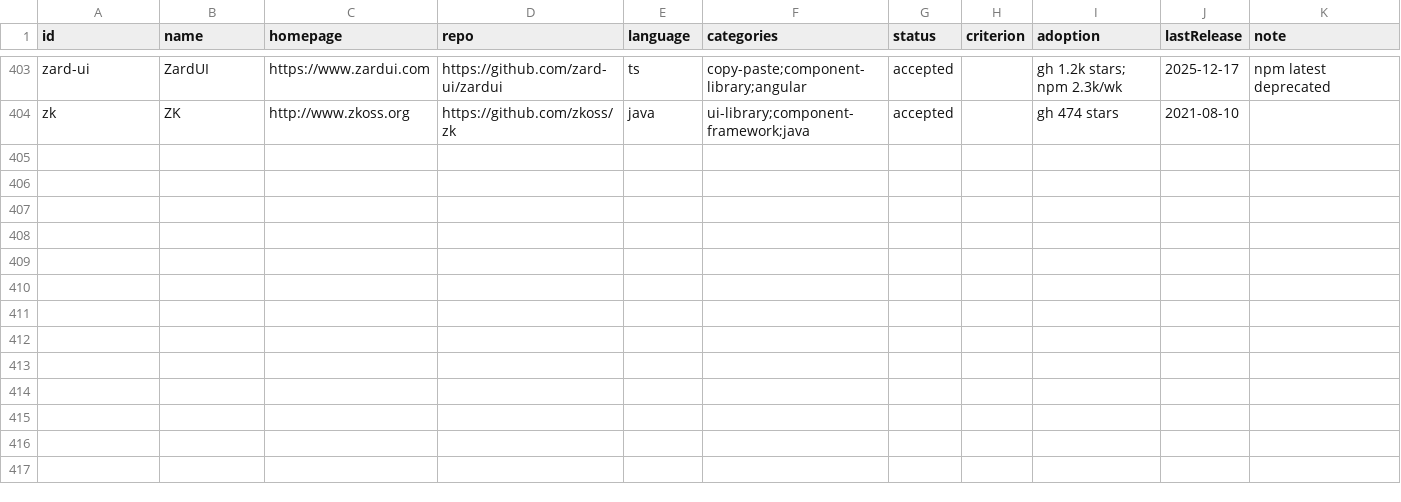
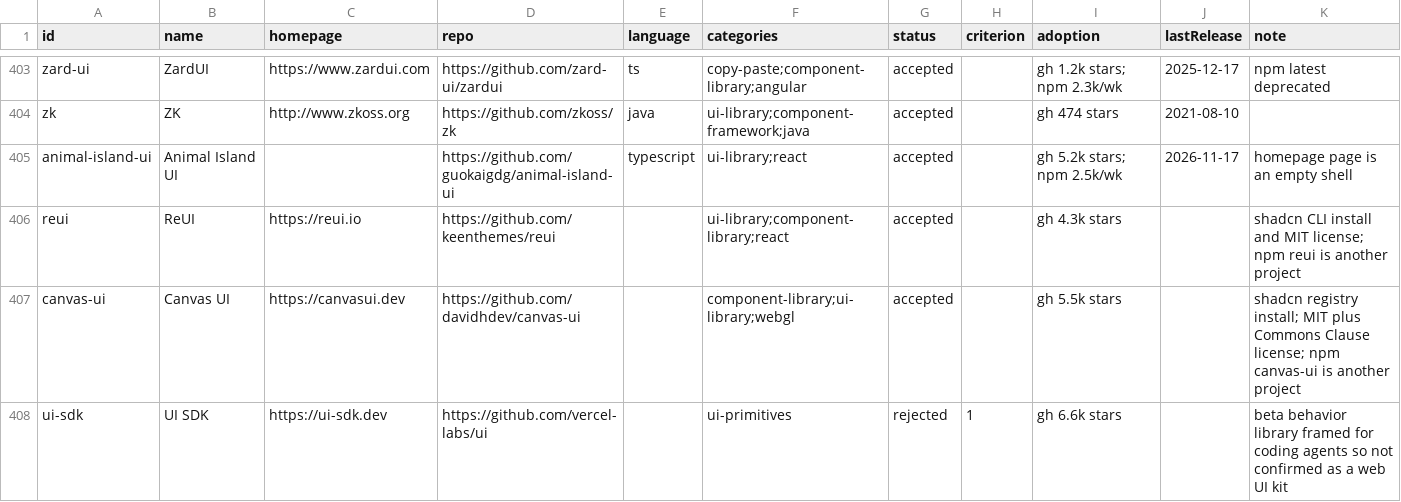
Before and after one commit to fortrabbit/findsoftware, a CSV file: research/candidates-css-ui.csv, drawn as a sheet; only a part is shown, gaps mark what is left out.

```diff
--- a/research/candidates-css-ui.csv
+++ b/research/candidates-css-ui.csv
@@ -404 +404,5 @@ zard-ui,ZardUI,https://www.zardui.com,https://github.com/zard-ui/zardui,ts,copy-
 zk,ZK,http://www.zkoss.org,https://github.com/zkoss/zk,java,ui-library;component-framework;java,accepted,,gh 474 stars,2021-08-10,
+animal-island-ui,Animal Island UI,,https://github.com/guokaigdg/animal-island-ui,typescript,ui-library;react,accepted,,gh 5.2k stars; npm 2.5k/wk,2026-11-17,homepage page is an empty shell
+reui,ReUI,https://reui.io,https://github.com/keenthemes/reui,,ui-library;component-library;react,accepted,,gh 4.3k stars,,shadcn CLI install and MIT license; npm reui is another project
+canvas-ui,Canvas UI,https://canvasui.dev,https://github.com/davidhdev/canvas-ui,,component-library;ui-library;webgl,accepted,,gh 5.5k stars,,shadcn registry install; MIT plus Commons Clause license; npm canvas-ui is another project
+ui-sdk,UI SDK,https://ui-sdk.dev,https://github.com/vercel-labs/ui,,ui-primitives,rejected,1,gh 6.6k stars,,beta behavior library framed for coding agents so not confirmed as a web UI kit
```
Also changed, not shown: research/candidates-app-services.csv, research/candidates-build-dev.csv, 4 other files.
